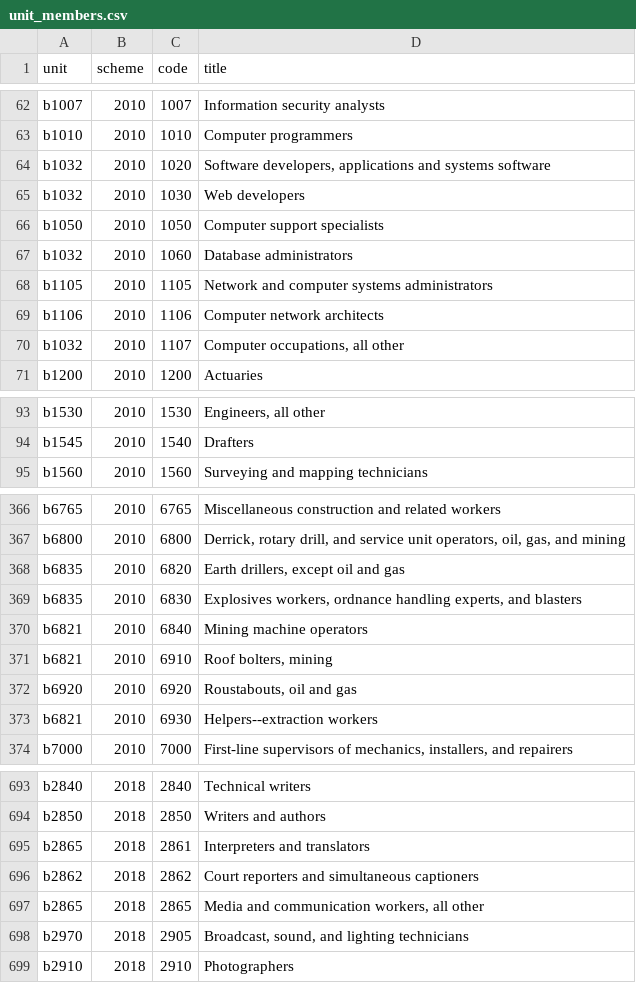
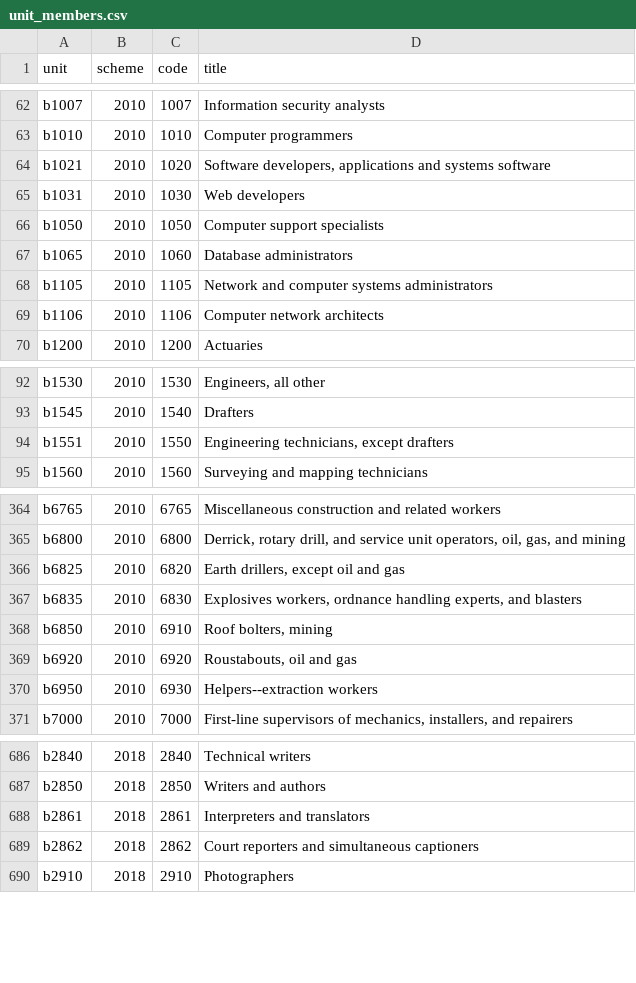
Before and after one commit to yashitas4/AI-Policy, a CSV file: data/derived/unit_members.csv, drawn as a sheet; only a part is shown, gaps mark what is left out; the diff covers the shown part only.

```diff
--- a/data/derived/unit_members.csv
+++ b/data/derived/unit_members.csv
@@ -63,9 +63,8 @@
 "b1010","2010","1010","Computer programmers"
-"b1032","2010","1020","Software developers, applications and systems software"
-"b1032","2010","1030","Web developers"
+"b1021","2010","1020","Software developers, applications and systems software"
+"b1031","2010","1030","Web developers"
 "b1050","2010","1050","Computer support specialists"
-"b1032","2010","1060","Database administrators"
+"b1065","2010","1060","Database administrators"
 "b1105","2010","1105","Network and computer systems administrators"
 "b1106","2010","1106","Computer network architects"
-"b1032","2010","1107","Computer occupations, all other"
 "b1200","2010","1200","Actuaries"
@@ -94,2 +93,3 @@
 "b1545","2010","1540","Drafters"
+"b1551","2010","1550","Engineering technicians, except drafters"
 "b1560","2010","1560","Surveying and mapping technicians"
@@ -367,8 +365,7 @@
 "b6800","2010","6800","Derrick, rotary drill, and service unit operators, oil, gas, and mining"
-"b6835","2010","6820","Earth drillers, except oil and gas"
+"b6825","2010","6820","Earth drillers, except oil and gas"
 "b6835","2010","6830","Explosives workers, ordnance handling experts, and blasters"
-"b6821","2010","6840","Mining machine operators"
-"b6821","2010","6910","Roof bolters, mining"
+"b6850","2010","6910","Roof bolters, mining"
 "b6920","2010","6920","Roustabouts, oil and gas"
-"b6821","2010","6930","Helpers--extraction workers"
+"b6950","2010","6930","Helpers--extraction workers"
 "b7000","2010","7000","First-line supervisors of mechanics, installers, and repairers"
@@ -694,6 +687,4 @@
 "b2850","2018","2850","Writers and authors"
-"b2865","2018","2861","Interpreters and translators"
+"b2861","2018","2861","Interpreters and translators"
 "b2862","2018","2862","Court reporters and simultaneous captioners"
-"b2865","2018","2865","Media and communication workers, all other"
-"b2970","2018","2905","Broadcast, sound, and lighting technicians"
 "b2910","2018","2910","Photographers"
```
Also changed, not shown: 1 added row, 9 removed rows and 57 edited cells elsewhere in this file, data/derived/panel_units.csv, output/gap_estimates.csv, 5 other files.
